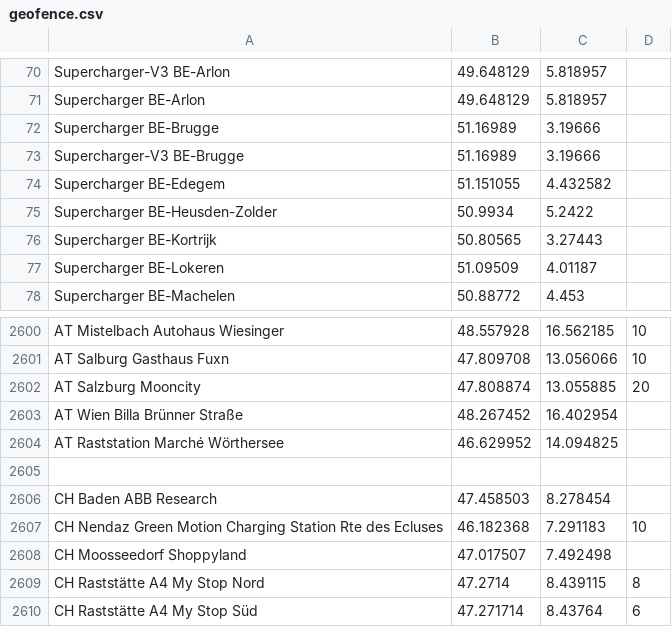
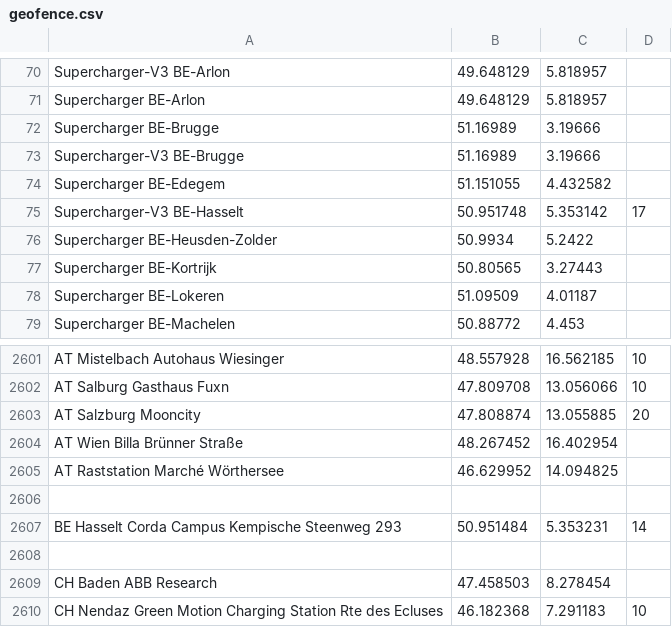
Before and after one commit to bassmaster187/TeslaLogger, a CSV file: TeslaLogger/bin/geofence.csv, drawn as a sheet; only a part is shown, gaps mark what is left out; the shorter side is filled out with more unchanged rows.

Commit message:
Update geofence.csv
Added
- BE Hasselt Corda Campus with radius
- Supercharger-V3 BE-Hasselt with radius
both chargers are close to each other, so radius makes sure not to overlap.
Coorionates also chosen "a bit skewed" not ot overlap, but cover best the stalls.

```diff
--- a/TeslaLogger/bin/geofence.csv
+++ b/TeslaLogger/bin/geofence.csv
@@ -74,2 +74,3 @@ Supercharger-V3 BE-Brugge, 51.16989, 3.19666
 Supercharger BE-Edegem, 51.151055, 4.432582
+Supercharger-V3 BE-Hasselt, 50.951748, 5.353142, 17
 Supercharger BE-Heusden-Zolder, 50.9934, 5.2422
@@ -2604,2 +2605,4 @@ AT Wien Billa Brünner Straße, 48.267452, 16.402954
 AT Raststation Marché Wörthersee,46.629952,14.094825
+
+BE Hasselt Corda Campus Kempische Steenweg 293, 50.951484, 5.353231, 14
 
```
